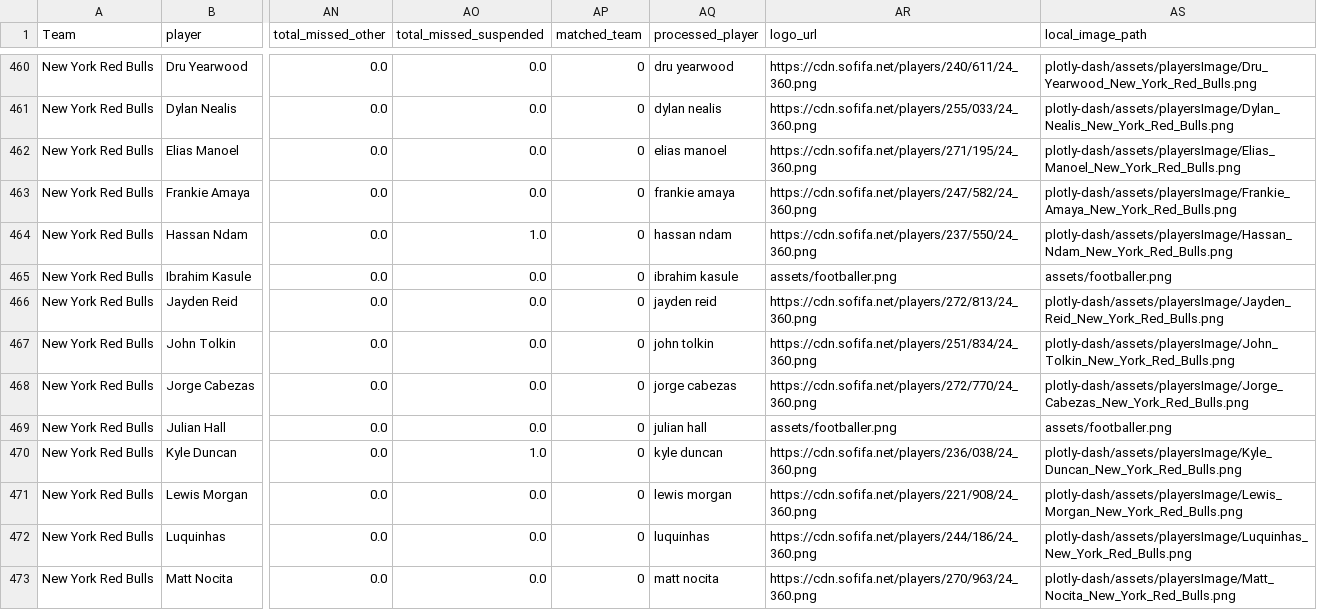
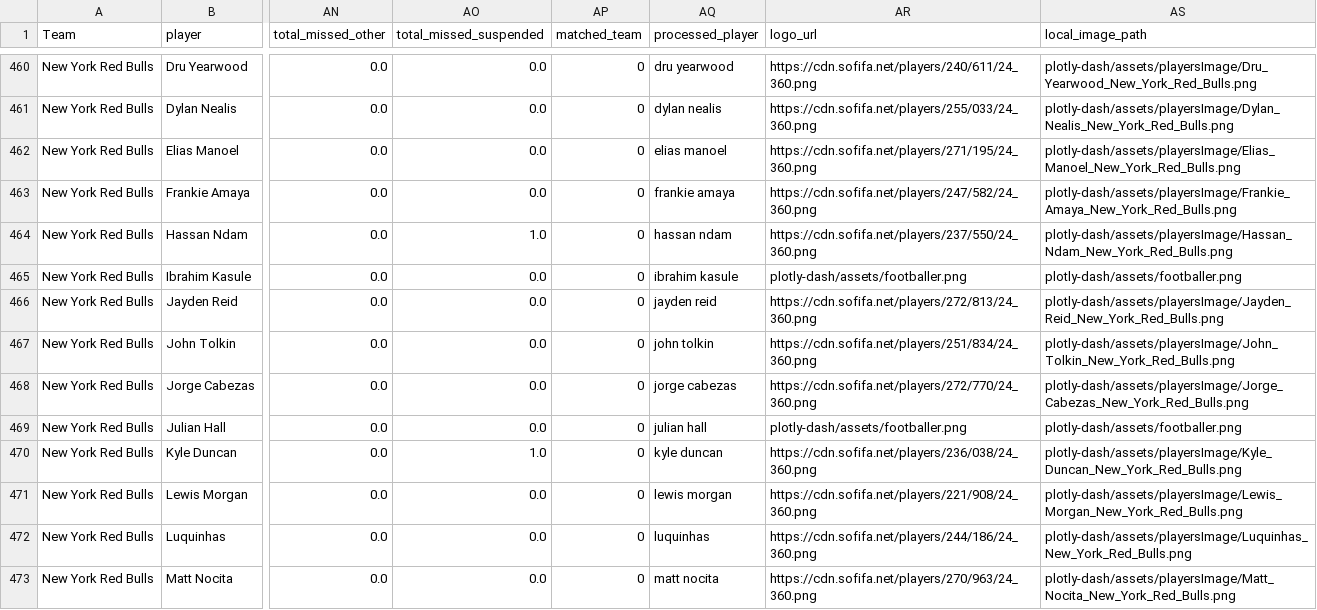
Before and after one commit to akyuzdilhan/FootballDataLab, a CSV file: datasets/stats_player_mls.csv, drawn as a sheet; only a part is shown, gaps mark what is left out; the diff covers the shown part only; the diff names each change by its address in the sheet, - before the commit and + after, or states it on an @@ line.

Commit message:
Refactored formation plotting, enhanced data preparation, and implemented match-specific data export for improved structure and future integration in Plotly Dash application

```diff
--- a/datasets/stats_player_mls.csv
+++ b/datasets/stats_player_mls.csv
-AR465 (logo_url): assets/footballer.png
+AR465 (logo_url): plotly-dash/assets/footballer.png
-AS465 (local_image_path): assets/footballer.png
+AS465 (local_image_path): plotly-dash/assets/footballer.png
-AR469 (logo_url): assets/footballer.png
+AR469 (logo_url): plotly-dash/assets/footballer.png
-AS469 (local_image_path): assets/footballer.png
+AS469 (local_image_path): plotly-dash/assets/footballer.png
```
Also changed, not shown: 60 edited cells elsewhere in this file, 31 other files.
